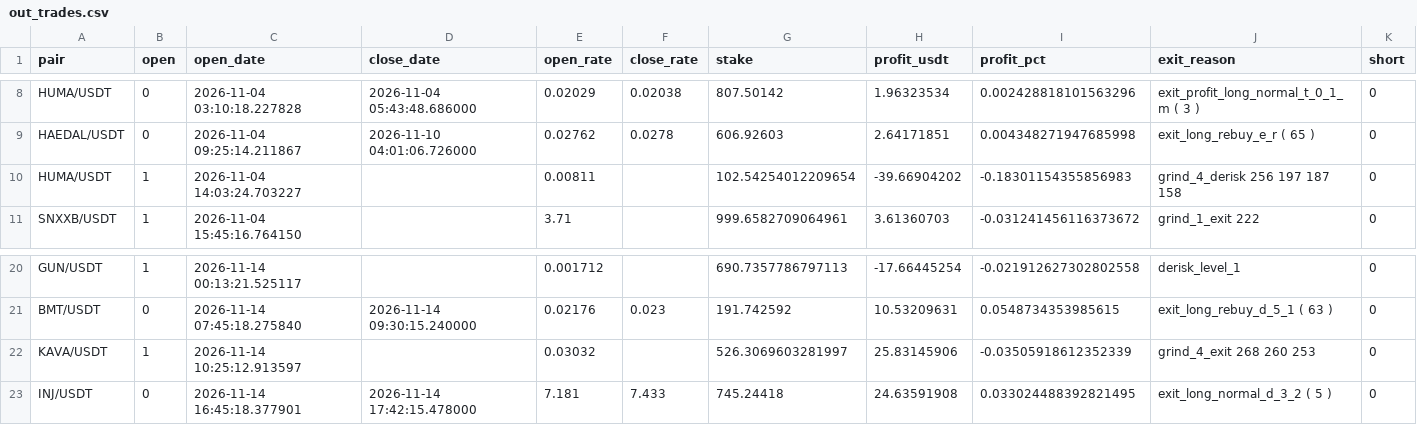
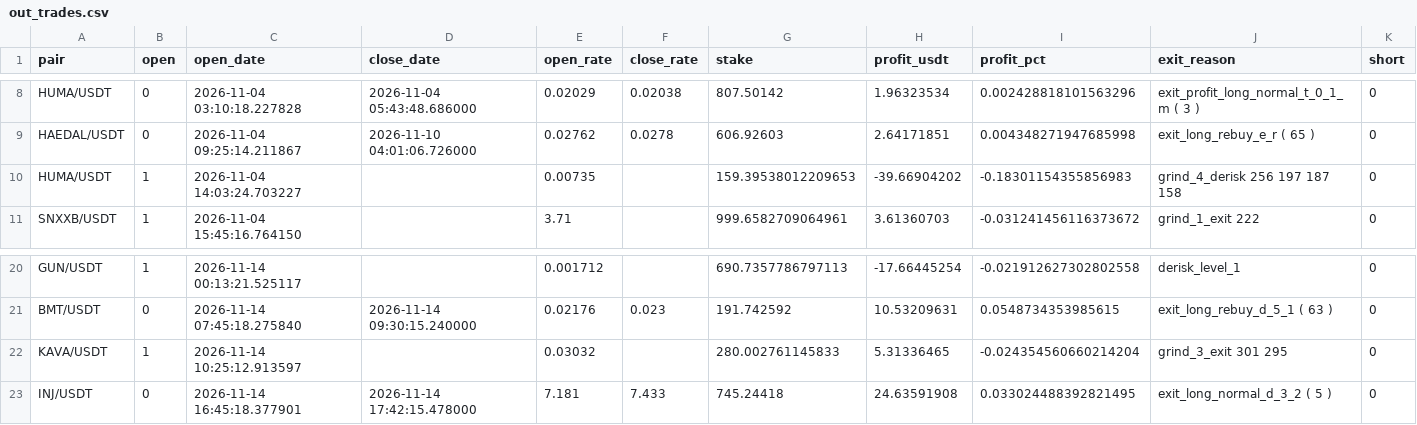
Before and after one commit to artemtatarintsev98/redline-bot, a CSV file: ft/nfi10k/out_trades.csv, drawn as a sheet; only a part is shown, gaps mark what is left out.

```diff
--- a/ft/nfi10k/out_trades.csv
+++ b/ft/nfi10k/out_trades.csv
@@ -9,3 +9,3 @@ HUMA/USDT,0,2026-11-04 03:10:18.227828,2026-11-04 05:43:48.686000,0.02029,0.0203
 HAEDAL/USDT,0,2026-11-04 09:25:14.211867,2026-11-10 04:01:06.726000,0.02762,0.0278,606.92603,2.64171851,0.004348271947685998,exit_long_rebuy_e_r ( 65 ),0
-HUMA/USDT,1,2026-11-04 14:03:24.703227,,0.00811,,102.54254012209654,-39.66904202,-0.18301154355856983,grind_4_derisk 256 197 187 158,0
+HUMA/USDT,1,2026-11-04 14:03:24.703227,,0.00735,,159.39538012209653,-39.66904202,-0.18301154355856983,grind_4_derisk 256 197 187 158,0
 SNXXB/USDT,1,2026-11-04 15:45:16.764150,,3.71,,999.6582709064961,3.61360703,-0.031241456116373672,grind_1_exit 222,0
@@ -21,3 +21,3 @@ GUN/USDT,1,2026-11-14 00:13:21.525117,,0.001712,,690.7357786797113,-17.66445254,
 BMT/USDT,0,2026-11-14 07:45:18.275840,2026-11-14 09:30:15.240000,0.02176,0.023,191.742592,10.53209631,0.0548734353985615,exit_long_rebuy_d_5_1 ( 63 ),0
-KAVA/USDT,1,2026-11-14 10:25:12.913597,,0.03032,,526.3069603281997,25.83145906,-0.03505918612352339,grind_4_exit 268 260 253,0
+KAVA/USDT,1,2026-11-14 10:25:12.913597,,0.03032,,280.002761145833,5.31336465,-0.024354560660214204,grind_3_exit 301 295,0
 INJ/USDT,0,2026-11-14 16:45:18.377901,2026-11-14 17:42:15.478000,7.181,7.433,745.24418,24.63591908,0.033024488392821495,exit_long_normal_d_3_2 ( 5 ),0
```
Also changed, not shown: 6 other files.
